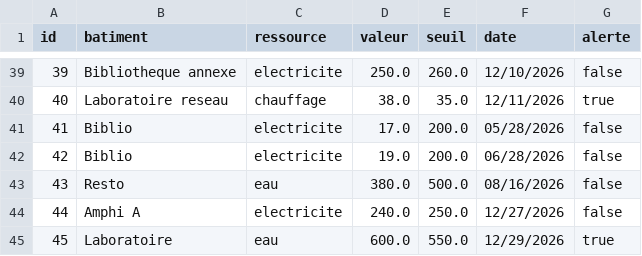
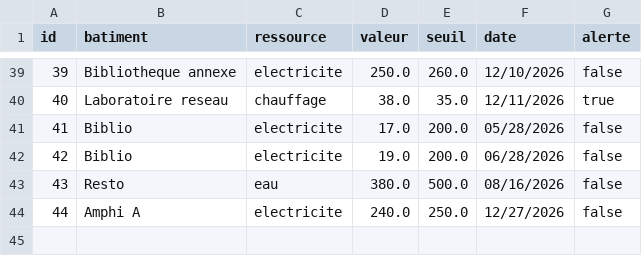
Before and after one commit to sfiroi/eco-compus, a CSV file: backend/measures_in.csv, drawn as a sheet; only a part is shown, gaps mark what is left out.

```diff
--- a/backend/measures_in.csv
+++ b/backend/measures_in.csv
@@ -44,2 +44 @@ id,batiment,ressource,valeur,seuil,date,alerte
 44,Amphi A,electricite,240.0,250.0,12/27/2026,false
-45,Laboratoire,eau,600.0,550.0,12/29/2026,true
```
Also changed, not shown: 7 other files.
